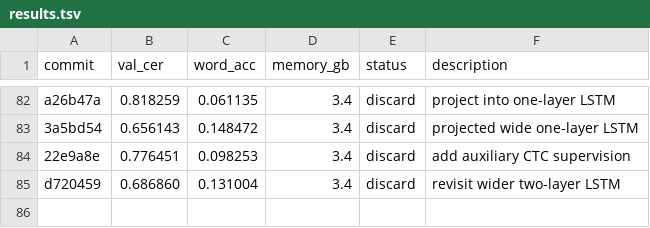
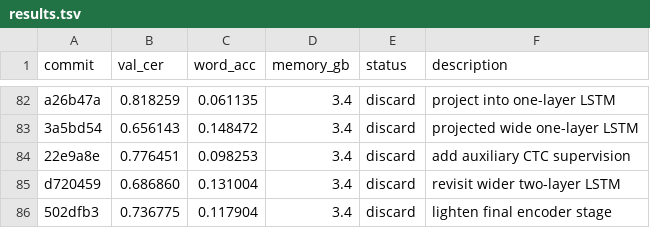
Before and after one commit to zhd36/ocr-autoresearch, a TSV file: results.tsv, drawn as a sheet; only a part is shown, gaps mark what is left out; the diff names each change by its address in the sheet, - before the commit and + after, or states it on an @@ line.

Commit message:
Discard experiment: lighten final encoder stage

```diff
--- a/results.tsv
+++ b/results.tsv
+row 86: 502dfb3 | 0.736775 | 0.117904 | 3.4 | discard | lighten final encoder stage
```
Also changed, not shown: 1 other file.
